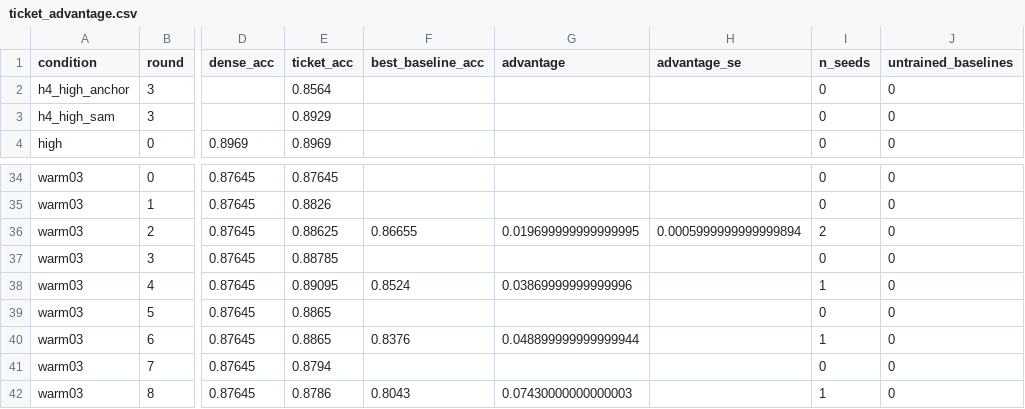
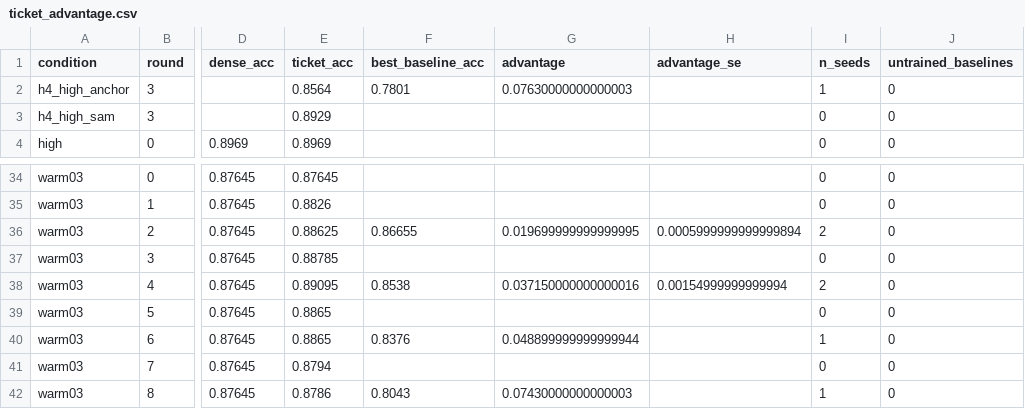
Before and after one commit to kneat2448/LTH-ML-final, a CSV file: results/ticket_advantage.csv, drawn as a sheet; only a part is shown, gaps mark what is left out; the diff names each change by its address in the sheet, - before the commit and + after, or states it on an @@ line.

```diff
--- a/results/ticket_advantage.csv
+++ b/results/ticket_advantage.csv
-F2 (best_baseline_acc): (empty)
+F2 (best_baseline_acc): 0.7801
-G2 (advantage): (empty)
+G2 (advantage): 0.07630000000000003
-I2 (n_seeds): 0
+I2 (n_seeds): 1
-F38 (best_baseline_acc): 0.8524
+F38 (best_baseline_acc): 0.8538
-G38 (advantage): 0.03869999999999996
+G38 (advantage): 0.037150000000000016
-H38 (advantage_se): (empty)
+H38 (advantage_se): 0.00154999999999994
-I38 (n_seeds): 1
+I38 (n_seeds): 2
```
Also changed, not shown: results/summary.csv, 2 other files.
